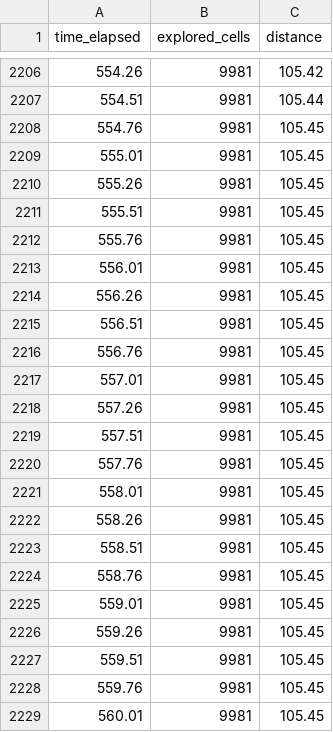
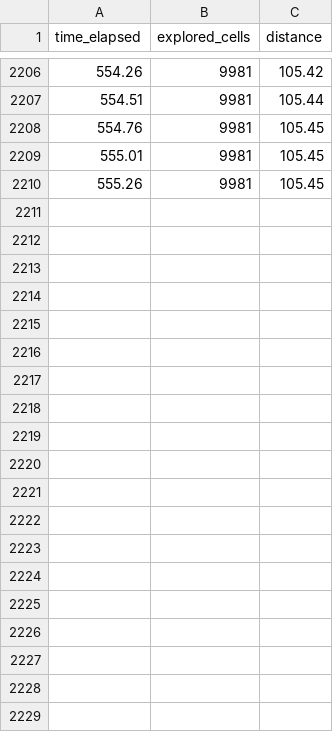
Before and after one commit to ExploBench/ExploBench, a CSV file: src/simulator/statistics/indoor1/find_nearest_stats_20251205_203919.csv, drawn as a sheet; only a part is shown, gaps mark what is left out; the diff covers the shown part only; the diff names each change by its address in the sheet, - before the commit and + after, or states it on an @@ line.

```diff
--- a/src/simulator/statistics/indoor1/find_nearest_stats_20251205_203919.csv
+++ b/src/simulator/statistics/indoor1/find_nearest_stats_20251205_203919.csv
-row 2211: 555.51 | 9981 | 105.45
-row 2212: 555.76 | 9981 | 105.45
-row 2213: 556.01 | 9981 | 105.45
-row 2214: 556.26 | 9981 | 105.45
-row 2215: 556.51 | 9981 | 105.45
-row 2216: 556.76 | 9981 | 105.45
-row 2217: 557.01 | 9981 | 105.45
-row 2218: 557.26 | 9981 | 105.45
-row 2219: 557.51 | 9981 | 105.45
-row 2220: 557.76 | 9981 | 105.45
-row 2221: 558.01 | 9981 | 105.45
-row 2222: 558.26 | 9981 | 105.45
-row 2223: 558.51 | 9981 | 105.45
-row 2224: 558.76 | 9981 | 105.45
-row 2225: 559.01 | 9981 | 105.45
-row 2226: 559.26 | 9981 | 105.45
-row 2227: 559.51 | 9981 | 105.45
-row 2228: 559.76 | 9981 | 105.45
-row 2229: 560.01 | 9981 | 105.45
```
Also changed, not shown: 37 removed rows elsewhere in this file, src/simulator/statistics/indoor1/find_nearest_stats_20251204_211859.csv, src/simulator/statistics/indoor1/find_nearest_stats_20251208_010729.csv, 32 other files.
